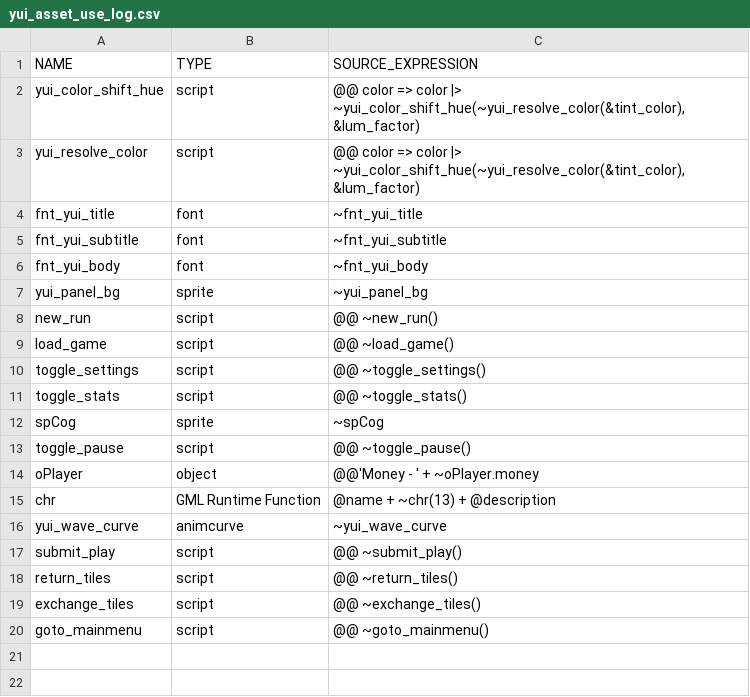
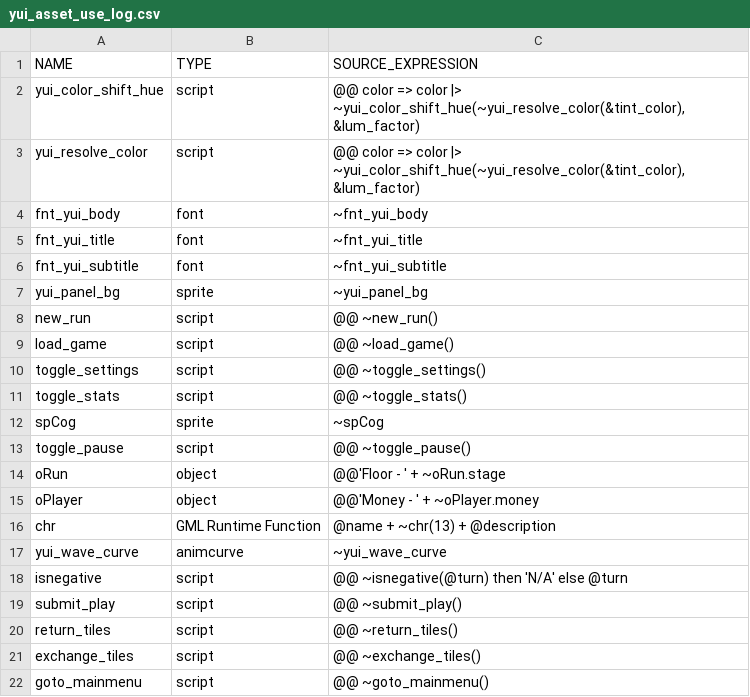
Before and after one commit to flowershoppe/Scramble, a CSV file: datafiles/logs/yui_asset_use_log.csv, drawn as a sheet.

Commit message:
floor 3 levels

```diff
--- a/datafiles/logs/yui_asset_use_log.csv
+++ b/datafiles/logs/yui_asset_use_log.csv
@@ -3,5 +3,5 @@ yui_color_shift_hue, script, "@@ color => color |> ~yui_color_shift_hue(~yui_res
 yui_resolve_color, script, "@@ color => color |> ~yui_color_shift_hue(~yui_resolve_color(&tint_color), &lum_factor)"
+fnt_yui_body, font, "~fnt_yui_body"
 fnt_yui_title, font, "~fnt_yui_title"
 fnt_yui_subtitle, font, "~fnt_yui_subtitle"
-fnt_yui_body, font, "~fnt_yui_body"
 yui_panel_bg, sprite, "~yui_panel_bg"
@@ -13,2 +13,3 @@ spCog, sprite, "~spCog"
 toggle_pause, script, "@@ ~toggle_pause()"
+oRun, object, "@@'Floor - ' + ~oRun.stage"
 oPlayer, object, "@@'Money - ' + ~oPlayer.money"
@@ -16,2 +17,3 @@ chr, GML Runtime Function, "@name + ~chr(13) + @description"
 yui_wave_curve, animcurve, "~yui_wave_curve"
+isnegative, script, "@@ ~isnegative(@turn) then 'N/A' else @turn"
 submit_play, script, "@@ ~submit_play()"
```
Also changed, not shown: 12 other files.
